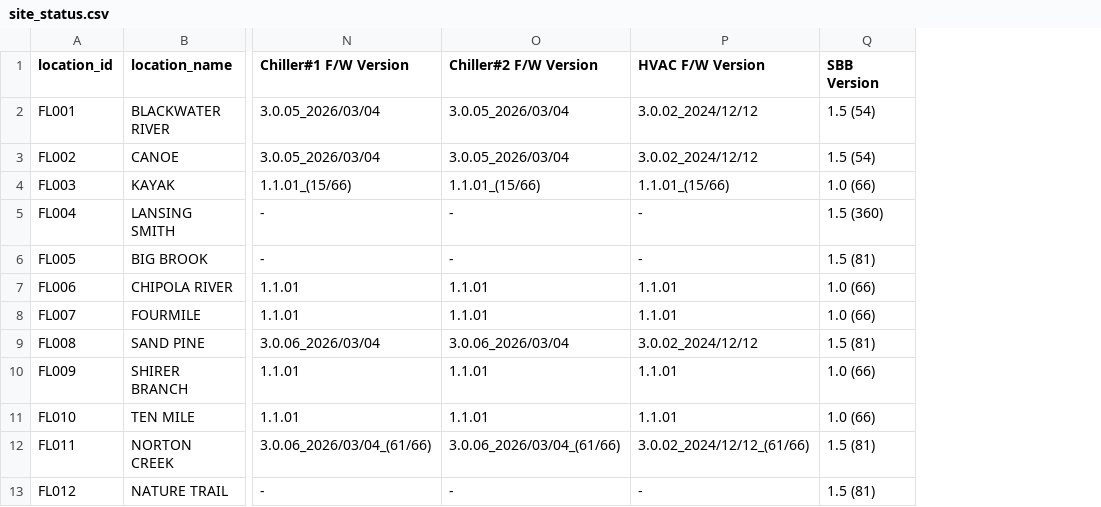
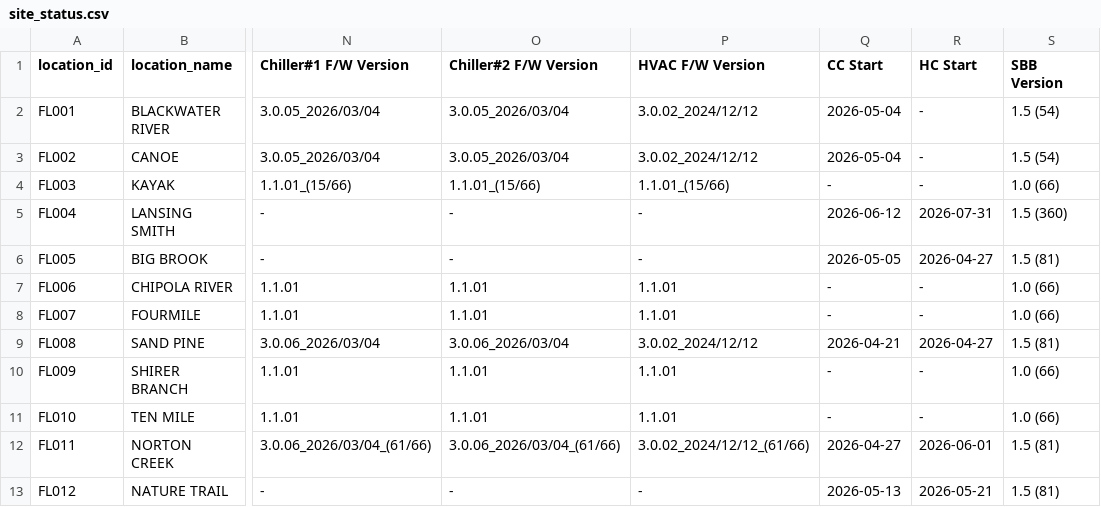
Before and after one commit to Eucalyptuss/site_work_status_dashboard, a CSV file: site_status.csv, drawn as a sheet; only a part is shown, gaps mark what is left out; the diff names each change by its address in the sheet, - before the commit and + after, or states it on an @@ line.

Commit message:
05/02 update

```diff
--- a/site_status.csv
+++ b/site_status.csv
+column Q (CC Start), rows 2-13: 2026-05-04 | 2026-05-04 | - | 2026-06-12 | 2026-05-05 | - | - | 2026-04-21 | - | - | 2026-04-27 | 2026-05-13
+column R (HC Start), rows 2-13: - | - | - | 2026-07-31 | 2026-04-27 | - | - | 2026-04-27 | - | - | 2026-06-01 | 2026-05-21
```
